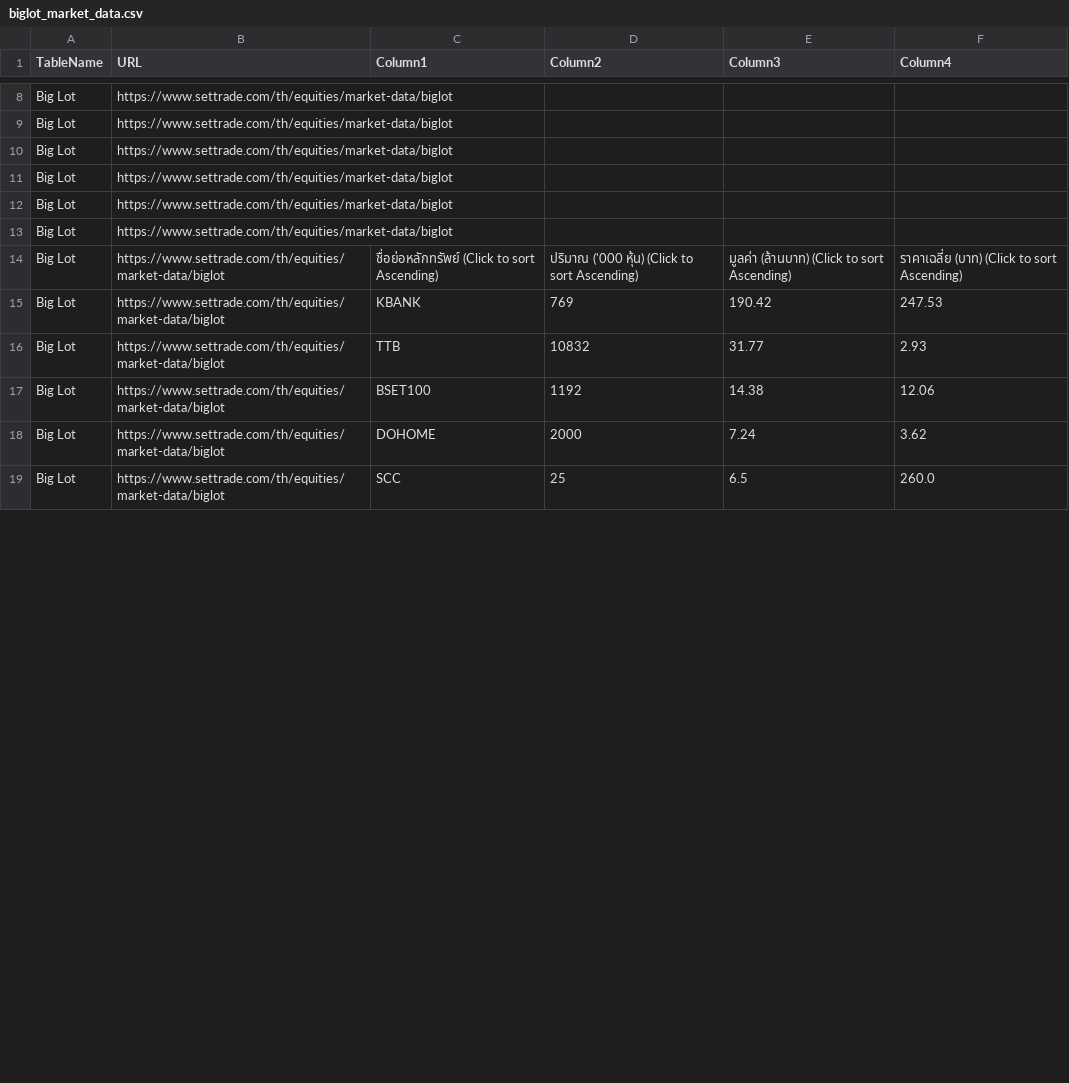
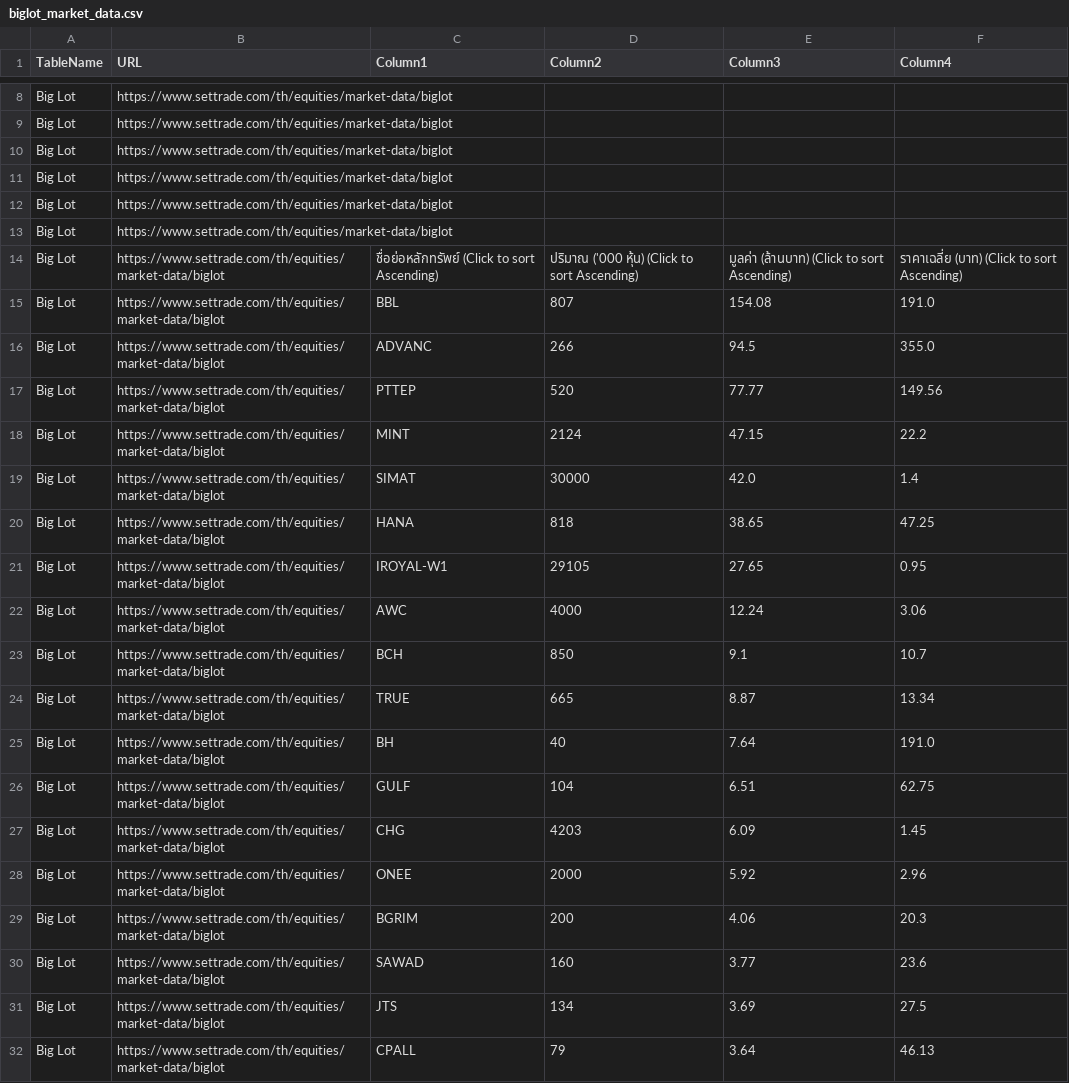
Before and after one commit to ake9522/biglot, a CSV file: data_biglot/biglot_market_data.csv, drawn as a sheet; only a part is shown, gaps mark what is left out; the diff covers the shown part only.

```diff
--- a/data_biglot/biglot_market_data.csv
+++ b/data_biglot/biglot_market_data.csv
@@ -15,6 +15,19 @@ Big Lot,https://www.settrade.com/th/equities/market-data/biglot,,,,
 Big Lot,https://www.settrade.com/th/equities/market-data/biglot,ชื่อย่อหลักทรัพย์  (Click to sort Ascending),ปริมาณ ('000 หุ้น)  (Click to sort Ascending),มูลค่า (ล้านบาท)  (Click to sort Ascending),ราคาเฉลี่ย (บาท)  (Click to sort Ascending)
-Big Lot,https://www.settrade.com/th/equities/market-data/biglot,KBANK,769,190.42,247.53
-Big Lot,https://www.settrade.com/th/equities/market-data/biglot,TTB,10832,31.77,2.93
-Big Lot,https://www.settrade.com/th/equities/market-data/biglot,BSET100,1192,14.38,12.06
-Big Lot,https://www.settrade.com/th/equities/market-data/biglot,DOHOME,2000,7.24,3.62
-Big Lot,https://www.settrade.com/th/equities/market-data/biglot,SCC,25,6.5,260.0
+Big Lot,https://www.settrade.com/th/equities/market-data/biglot,BBL,807,154.08,191.0
+Big Lot,https://www.settrade.com/th/equities/market-data/biglot,ADVANC,266,94.5,355.0
+Big Lot,https://www.settrade.com/th/equities/market-data/biglot,PTTEP,520,77.77,149.56
+Big Lot,https://www.settrade.com/th/equities/market-data/biglot,MINT,2124,47.15,22.2
+Big Lot,https://www.settrade.com/th/equities/market-data/biglot,SIMAT,30000,42.0,1.4
+Big Lot,https://www.settrade.com/th/equities/market-data/biglot,HANA,818,38.65,47.25
+Big Lot,https://www.settrade.com/th/equities/market-data/biglot,IROYAL-W1,29105,27.65,0.95
+Big Lot,https://www.settrade.com/th/equities/market-data/biglot,AWC,4000,12.24,3.06
+Big Lot,https://www.settrade.com/th/equities/market-data/biglot,BCH,850,9.1,10.7
+Big Lot,https://www.settrade.com/th/equities/market-data/biglot,TRUE,665,8.87,13.34
+Big Lot,https://www.settrade.com/th/equities/market-data/biglot,BH,40,7.64,191.0
+Big Lot,https://www.settrade.com/th/equities/market-data/biglot,GULF,104,6.51,62.75
+Big Lot,https://www.settrade.com/th/equities/market-data/biglot,CHG,4203,6.09,1.45
+Big Lot,https://www.settrade.com/th/equities/market-data/biglot,ONEE,2000,5.92,2.96
+Big Lot,https://www.settrade.com/th/equities/market-data/biglot,BGRIM,200,4.06,20.3
+Big Lot,https://www.settrade.com/th/equities/market-data/biglot,SAWAD,160,3.77,23.6
+Big Lot,https://www.settrade.com/th/equities/market-data/biglot,JTS,134,3.69,27.5
+Big Lot,https://www.settrade.com/th/equities/market-data/biglot,CPALL,79,3.64,46.13
```
Also changed, not shown: 3 added rows and 12 edited cells elsewhere in this file.
